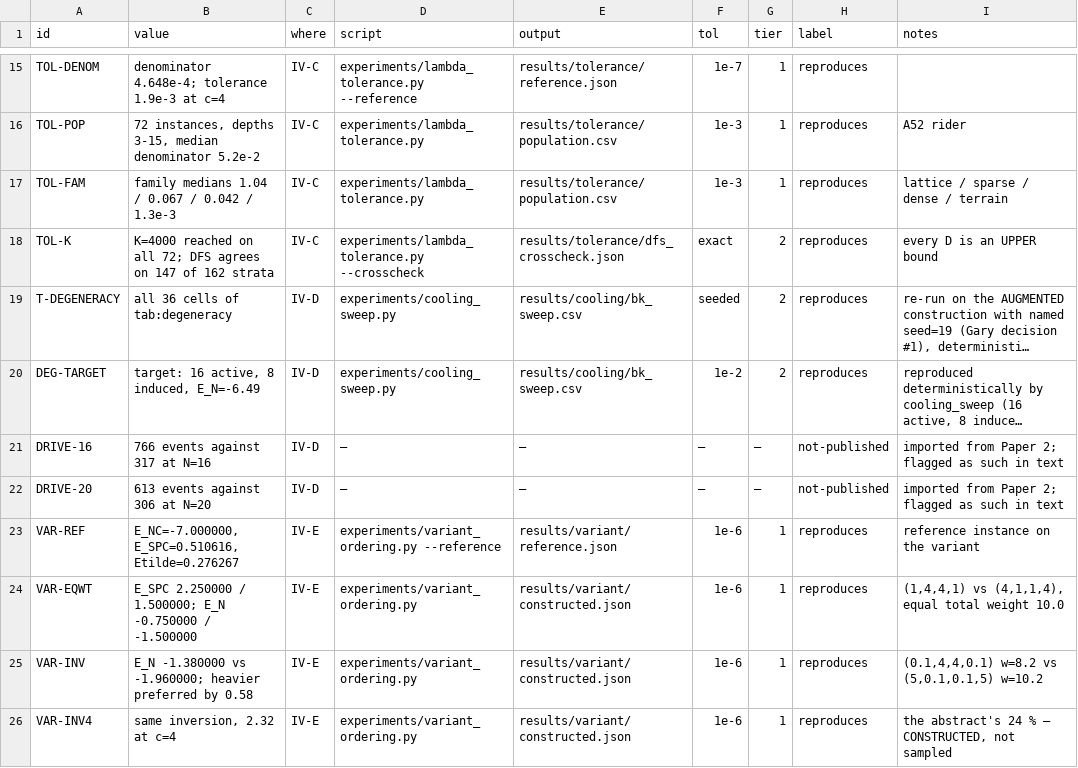
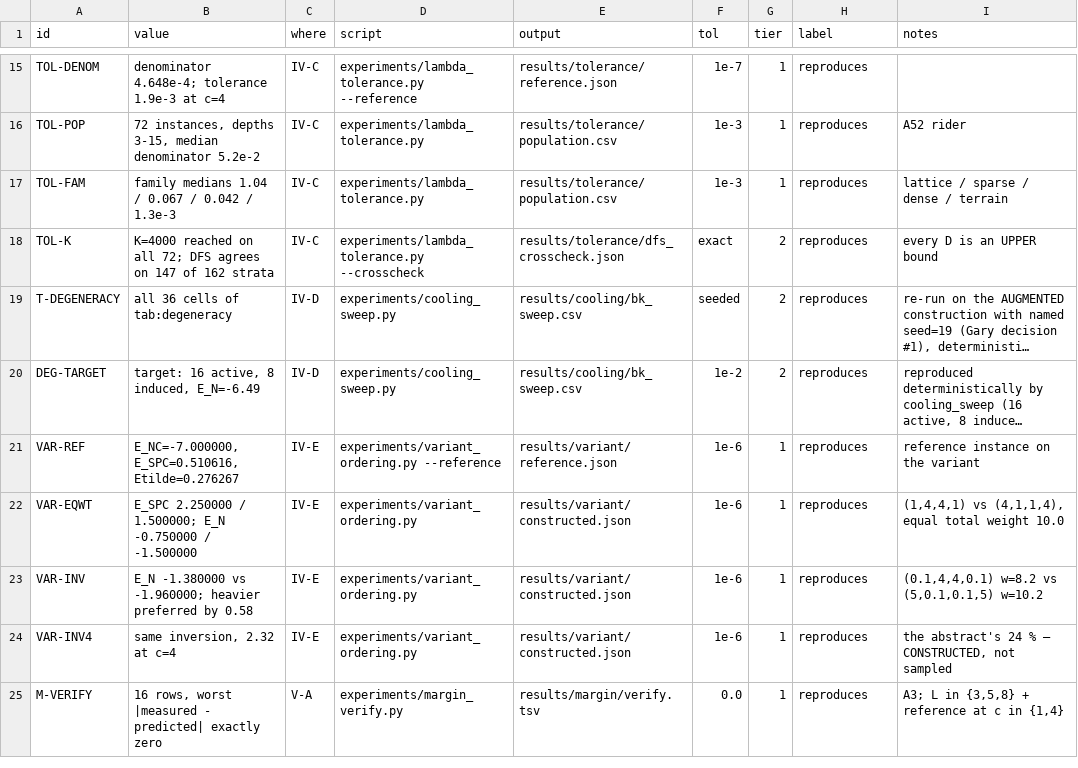
Before and after one commit to Engler-Labs/spnn-shortest-path, a TSV file: CLAIMS.tsv, drawn as a sheet; only a part is shown, gaps mark what is left out; the shorter side is filled out with more unchanged rows; long unchanged cells end in …; the diff names each change by its address in the sheet, - before the commit and + after, or states it on an @@ line.

Commit message:
tab:degeneracy: take min_E_N over post-burn-in steps; drop retired DRIVE rows
The free cooling run starts from the empty state, so the min over the full
trajectory could report the empty initial condition (E_N = 0 at step 0) rather
than a state the sampler cools into. At b_k in {-3,-4} the only empty recorded
step was step 0; the network then heats to its stationary floor (~65.8 / ~24.0)
and never returns. Take min_E_N (and reaches_empty) over post-burn-in steps, and
keep the full-run min + the active count at each argmin per rung in status.json
(min_provenance / rows_*) for audit. The genuine cold-end all-silence at b_k in
{-5,-6,-7} is unchanged (empty thousands of post-burn-in steps); means are
full-run and unaffected.

Also drop CLAIMS rows DRIVE-16 / DRIVE-20: their section IV-D imported figures
were removed from the manuscript, so the rows no longer correspond to anything
in the paper. 59 -> 57 rows (not-published 3 -> 1, leaving only R-SLOT0).

```diff
--- a/CLAIMS.tsv
+++ b/CLAIMS.tsv
-row 21: DRIVE-16 | 766 events against 317 at N=16 | IV-D | — | — | — | — | not-published | imported from Paper 2; flagged as such in text
-row 22: DRIVE-20 | 613 events against 306 at N=20 | IV-D | — | — | — | — | not-published | imported from Paper 2; flagged as such in text
```
Also changed, not shown: results/cooling/bk_sweep.csv, 2 other files.
